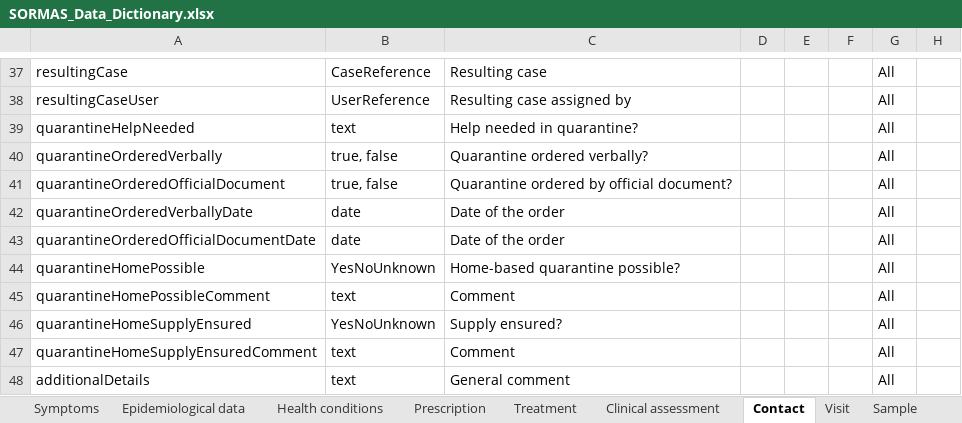
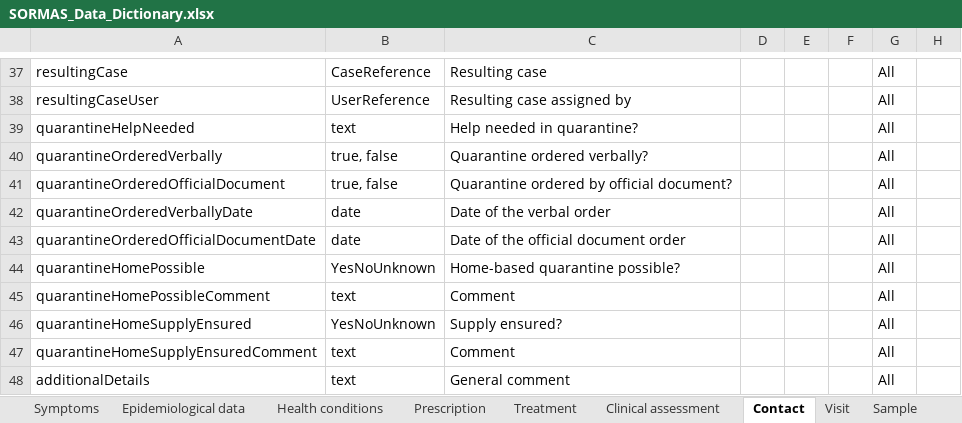
Before and after one commit to SORMAS-Foundation/SORMAS-Project, an Excel workbook: sormas-api/src/main/resources/doc/SORMAS_Data_Dictionary.xlsx, sheet Contact, drawn as a sheet; only a part is shown, gaps mark what is left out; values as stored, in another font and other column widths than the file's, no borders; table styles not drawn; the diff names each change by its address in the sheet, - before the commit and + after, or states it on an @@ line.

```diff
--- a/sormas-api/src/main/resources/doc/SORMAS_Data_Dictionary.xlsx (sheet Contact)
+++ b/sormas-api/src/main/resources/doc/SORMAS_Data_Dictionary.xlsx (sheet Contact)
-C42: Date of the order
+C42: Date of the verbal order
-C43: Date of the order
+C43: Date of the official document order
```
Also changed, not shown: sheet User, sheet Region, sheet Case, sheet About, sormas-api/src/main/resources/doc/SORMAS_User_Rights.xlsx, 1 other file.
